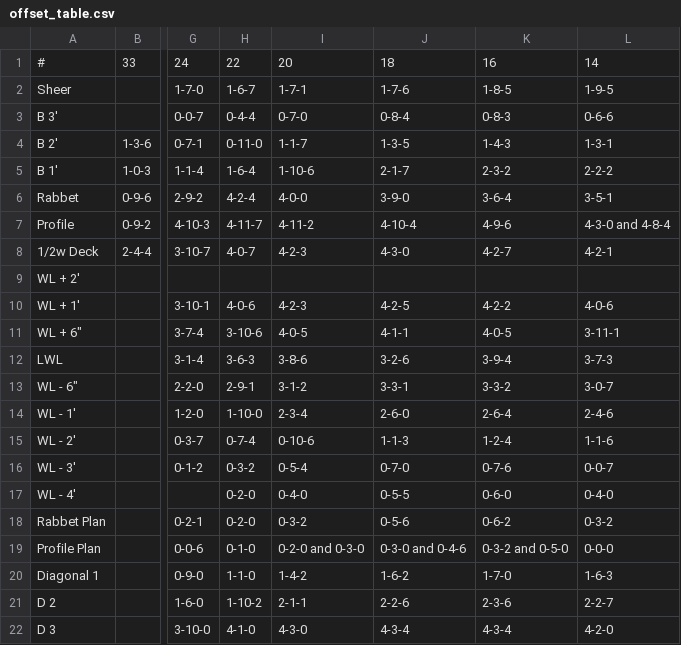
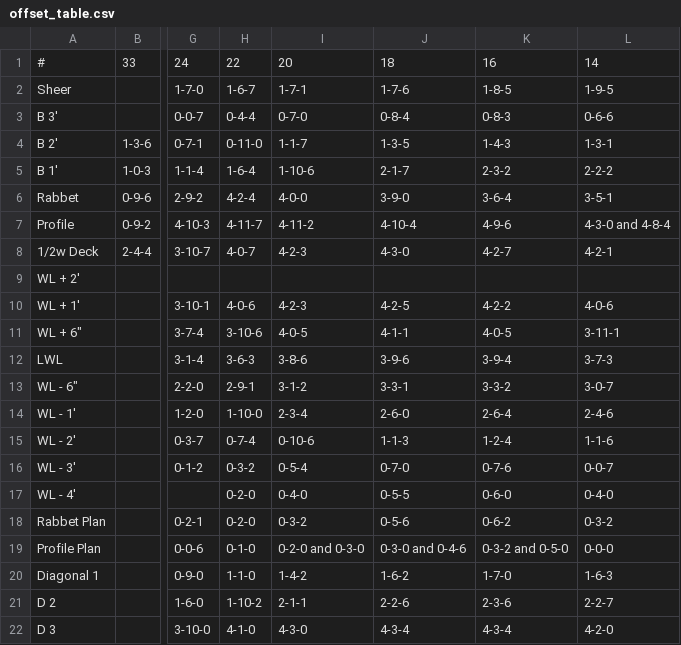
Before and after one commit to yurik42/offsets2dxf, a CSV file: sample_data/offset_table.csv, drawn as a sheet; only a part is shown, gaps mark what is left out; the diff names each change by its address in the sheet, - before the commit and + after, or states it on an @@ line.

Commit message:
Correct sample_data/offset_table.csv

```diff
--- a/sample_data/offset_table.csv
+++ b/sample_data/offset_table.csv
-J12: 3-2-6
+J12: 3-9-6
```
Also changed, not shown: 2 other files.
